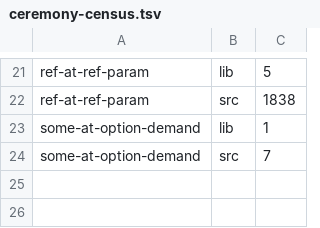
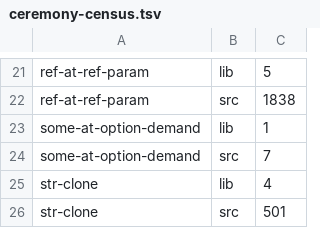
Before and after one commit to withlang-dev/with, a TSV file: build/ceremony-census.tsv, drawn as a sheet; only a part is shown, gaps mark what is left out.

Commit message:
Ceremony census record: the counts the tree starts from

```diff
--- a/build/ceremony-census.tsv
+++ b/build/ceremony-census.tsv
@@ -24 +24,3 @@ some-at-option-demand	lib	1
 some-at-option-demand	src	7
+str-clone	lib	4
+str-clone	src	501
```
Also changed, not shown: 1 other file.
